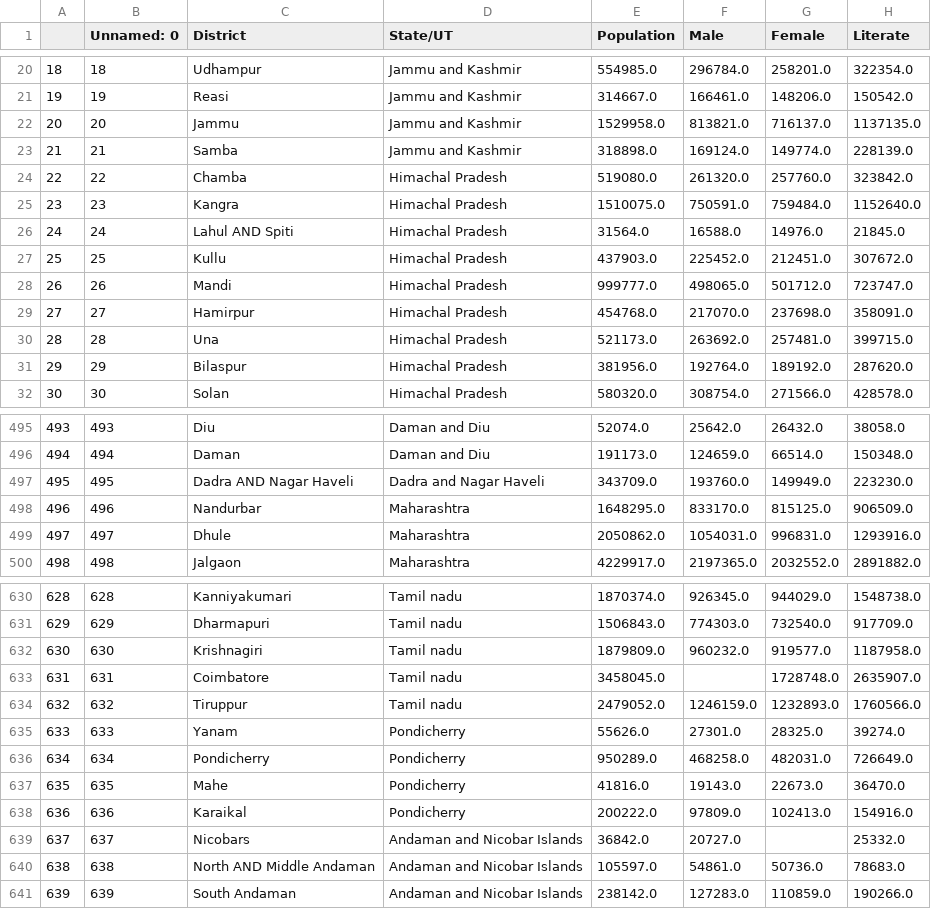
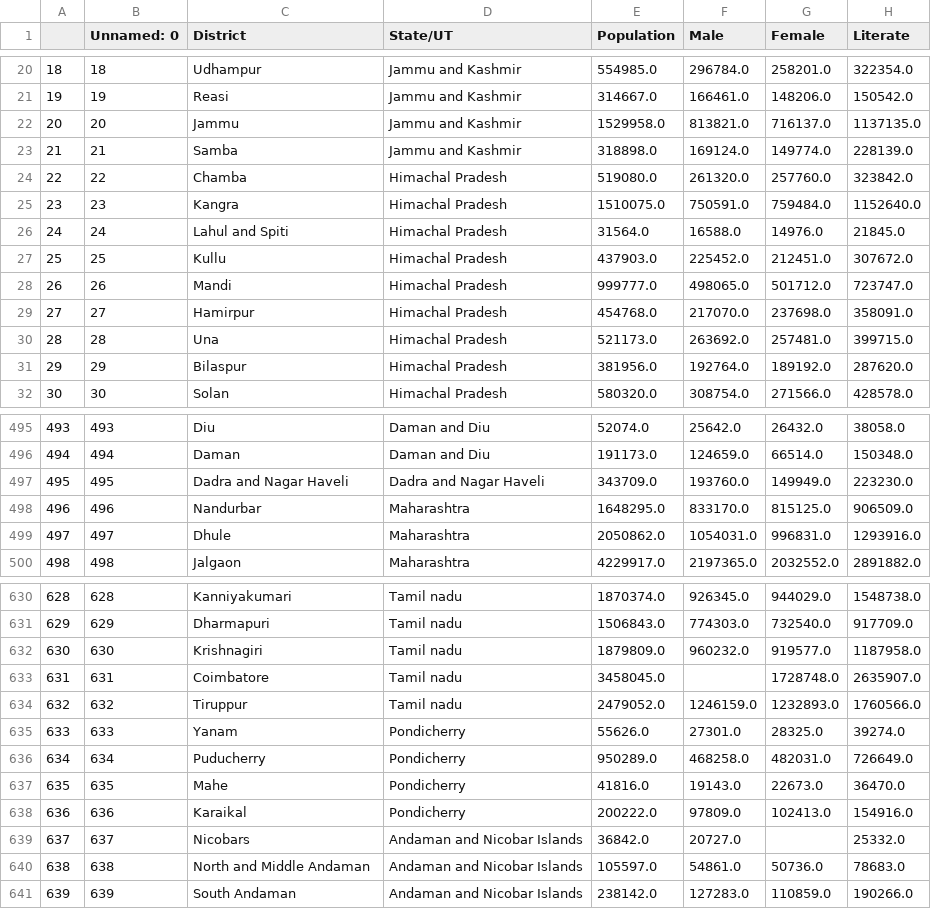
Before and after one commit to amanjain272002/Big_Data, a CSV file: clean_data/census.csv, drawn as a sheet; only a part is shown, gaps mark what is left out; the diff names each change by its address in the sheet, - before the commit and + after, or states it on an @@ line.

```diff
--- a/clean_data/census.csv
+++ b/clean_data/census.csv
-C26 (District): Lahul AND Spiti
+C26 (District): Lahul and Spiti
-C497 (District): Dadra AND Nagar Haveli
+C497 (District): Dadra and Nagar Haveli
-C636 (District): Pondicherry
+C636 (District): Puducherry
-C640 (District): North AND Middle Andaman
+C640 (District): North and Middle Andaman
```
Also changed, not shown: ps4.csv, ps5.csv, 3 other files.
